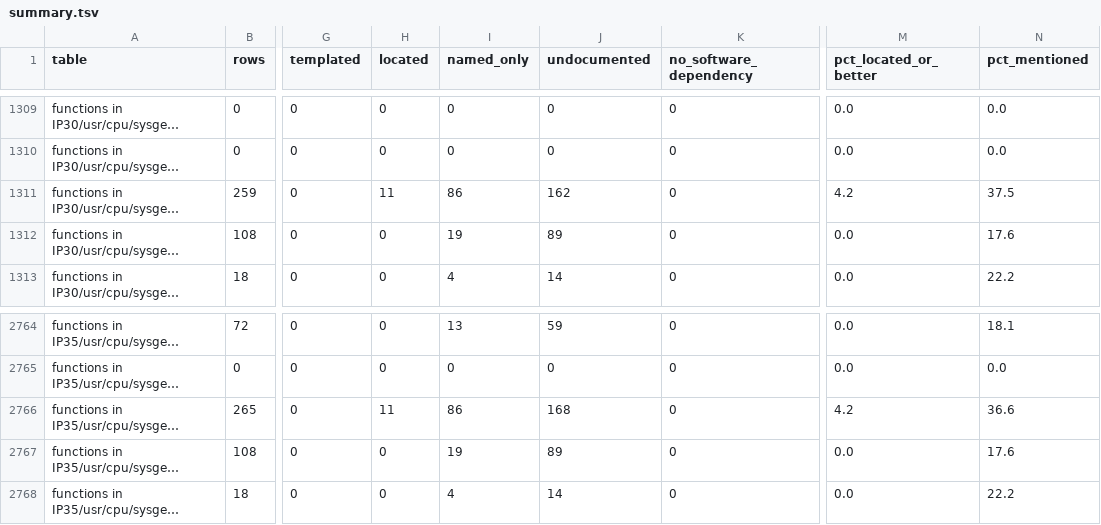
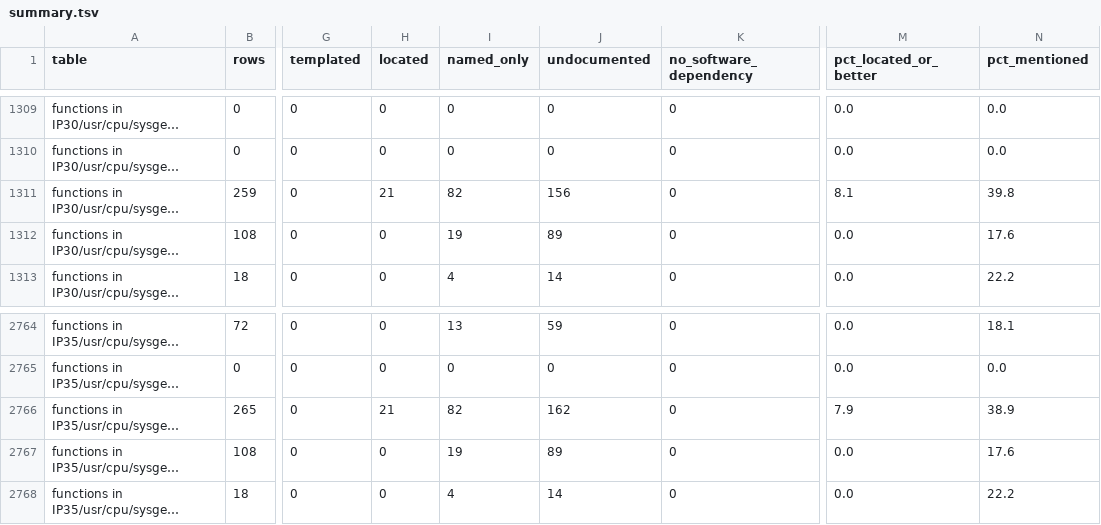
Before and after one commit to jamesbraid/chips, a TSV file: docs/inventory/summary.tsv, drawn as a sheet; only a part is shown, gaps mark what is left out; long unchanged cells end in …; the diff covers the shown part only; the diff names each change by its address in the sheet, - before the commit and + after, or states it on an @@ line.

Commit message:
docs/bridge: describe ten more pcireg accessors of the IP30 kernel
Cover the interrupt-address setters and address-forming routines, the
force-interrupt writers and the response buffer pair. The address setter
for the target part clears and refills only the per-pin register; it never
writes the two window words its getter reads, and two setters panic with the
name of their getter. Both are stated in the entries.

```diff
--- a/docs/inventory/summary.tsv
+++ b/docs/inventory/summary.tsv
-H1311 (located): 11
+H1311 (located): 21
-I1311 (named_only): 86
+I1311 (named_only): 82
-J1311 (undocumented): 162
+J1311 (undocumented): 156
-M1311 (pct_located_or_better): 4.2
+M1311 (pct_located_or_better): 8.1
-N1311 (pct_mentioned): 37.5
+N1311 (pct_mentioned): 39.8
-H2766 (located): 11
+H2766 (located): 21
-I2766 (named_only): 86
+I2766 (named_only): 82
-J2766 (undocumented): 168
+J2766 (undocumented): 162
-M2766 (pct_located_or_better): 4.2
+M2766 (pct_located_or_better): 7.9
-N2766 (pct_mentioned): 36.6
+N2766 (pct_mentioned): 38.9
```
Also changed, not shown: 35 edited cells elsewhere in this file, 3 other files.
